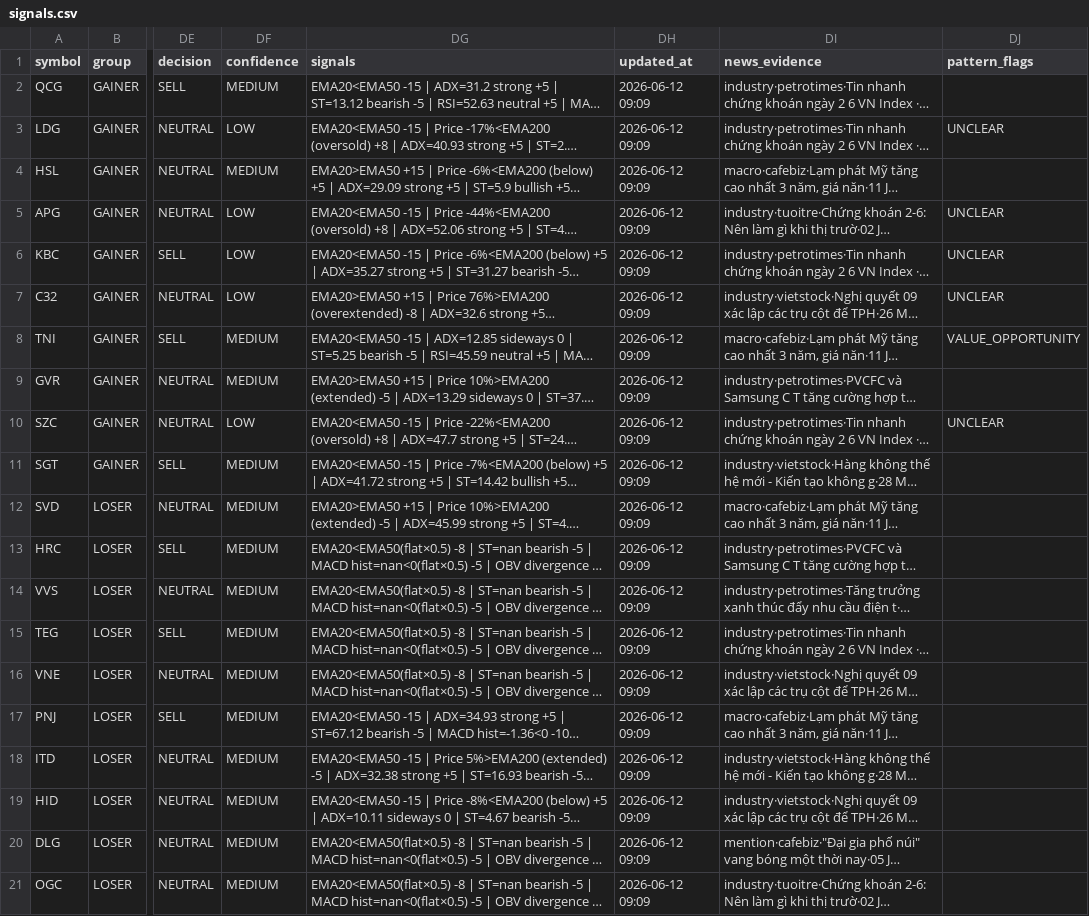
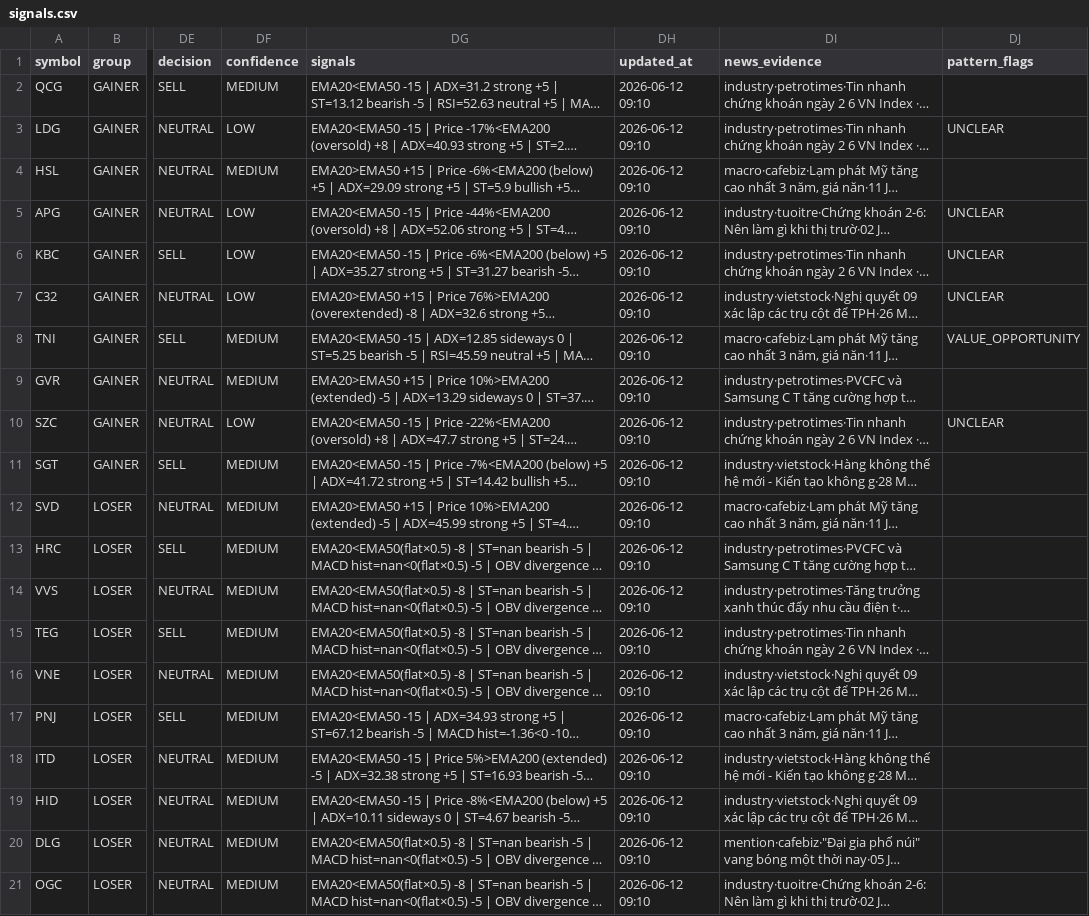
Before and after one commit to vn99instrumental-web/vnstock-cron-v2.0, a CSV file: output/signals.csv, drawn as a sheet; only a part is shown, gaps mark what is left out; long unchanged cells end in …; the diff names each change by its address in the sheet, - before the commit and + after, or states it on an @@ line.

```diff
--- a/output/signals.csv
+++ b/output/signals.csv
-DH2:DH21 (updated_at): 2026-06-12 09:09
+DH2:DH21 (updated_at): 2026-06-12 09:10
```
Also changed, not shown: 4 other files.
